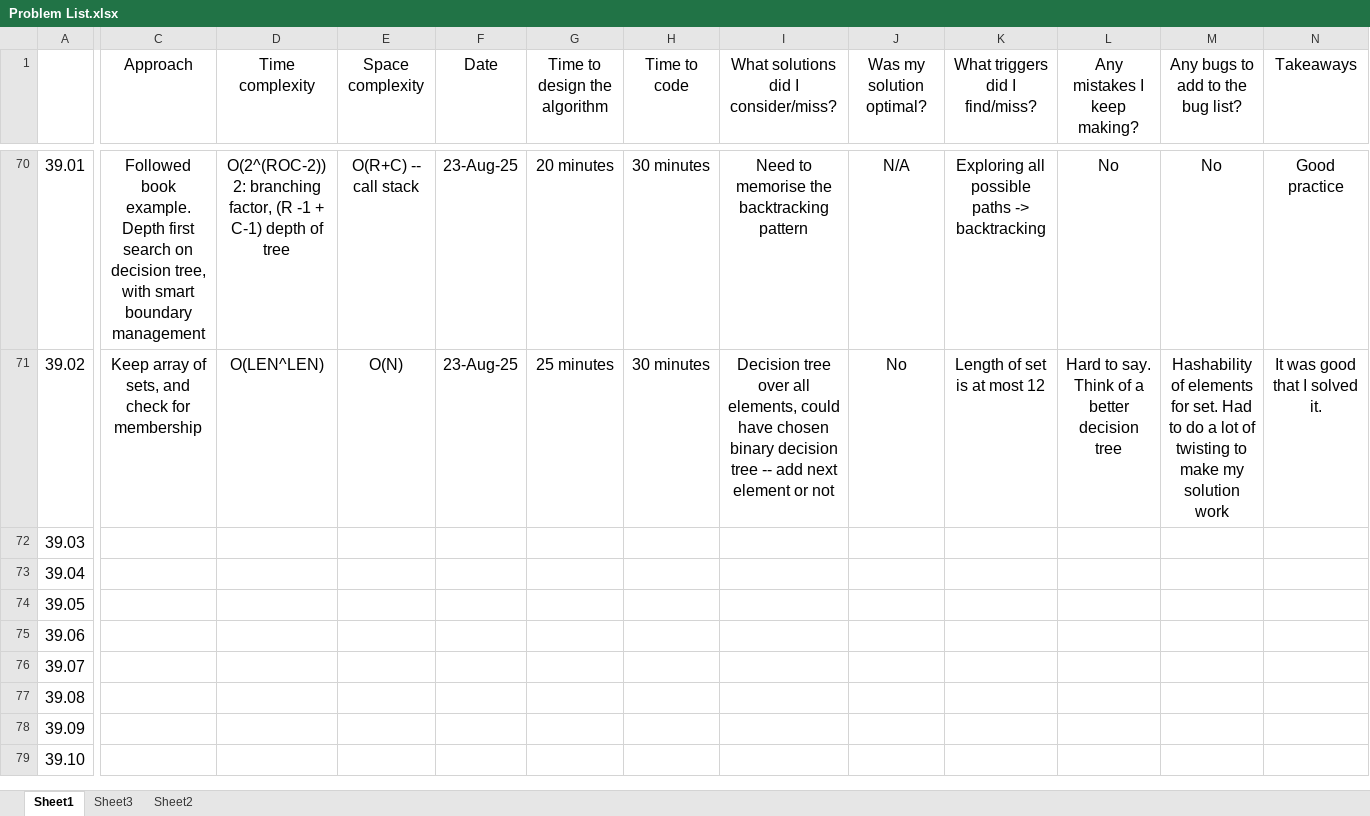
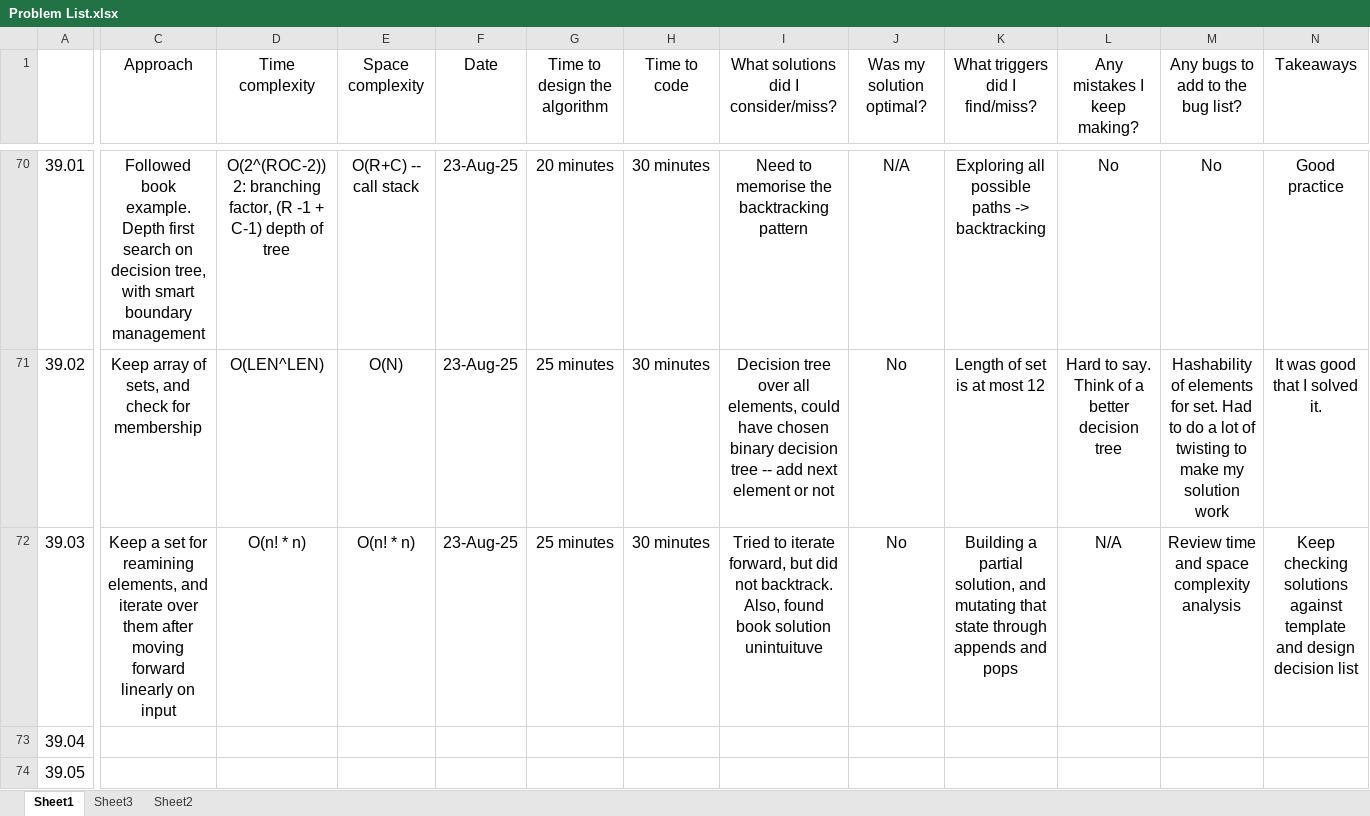
Before and after one commit to bharatagarwal/bctci, an Excel workbook: Problem List.xlsx, sheet Sheet1, drawn as a sheet; only a part is shown, gaps mark what is left out; the shorter side is filled out with more unchanged rows; values as stored, in another font and other column widths than the file's, no borders; the diff covers the shown part only; the diff names each change by its address in the sheet, - before the commit and + after, or states it on an @@ line.

Commit message:
Third backtracking problem

```diff
--- a/Problem List.xlsx (sheet Sheet1)
+++ b/Problem List.xlsx (sheet Sheet1)
-C72 (Approach): (empty)
+C72 (Approach): Keep a set for reamining elements, and iterate over them after moving forward linearly on input
-D72 (Time complexity): (empty)
+D72 (Time complexity): O(n! * n)
-E72 (Space complexity): (empty)
+E72 (Space complexity): O(n! * n)
-F72 (Date): (empty)
+F72 (Date): 23-Aug-25
-G72 (Time to design the algorithm): (empty)
+G72 (Time to design the algorithm): 25 minutes
-H72 (Time to code): (empty)
+H72 (Time to code): 30 minutes
-I72: (empty)
+I72: Tried to iterate forward, but did not backtrack. Also, found book solution unintuituve
-J72 (Was my solution optimal?): (empty)
+J72 (Was my solution optimal?): No
-K72 (What triggers did I find/miss?): (empty)
+K72 (What triggers did I find/miss?): Building a partial solution, and mutating that state through appends and pops
-L72 (Any mistakes I keep making?): (empty)
+L72 (Any mistakes I keep making?): N/A
-M72 (Any bugs to add to the bug list?): (empty)
+M72 (Any bugs to add to the bug list?): Review time and space complexity analysis
-N72 (Takeaways): (empty)
+N72 (Takeaways): Keep checking solutions against template and design decision list
```
Also changed, not shown: 5 edited cells elsewhere in this sheet, 4 other files.
